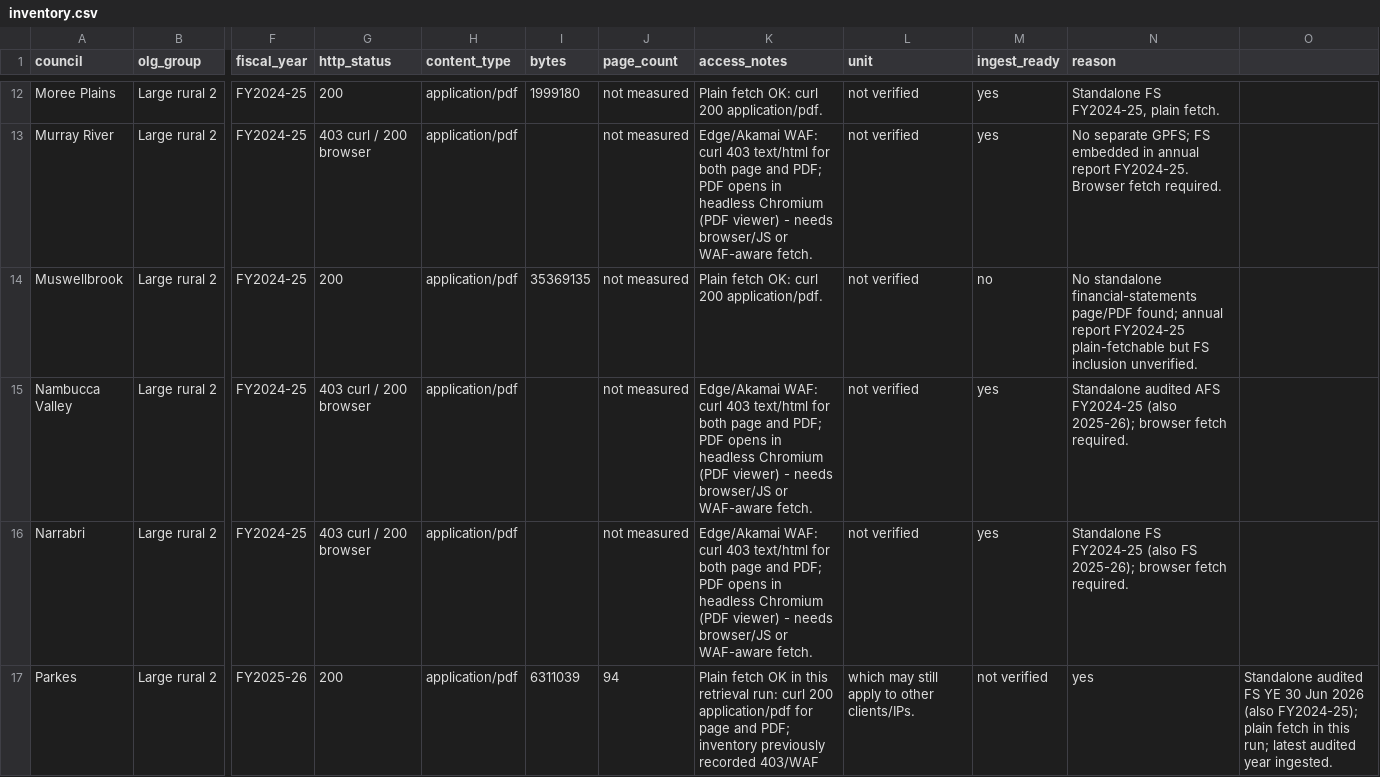
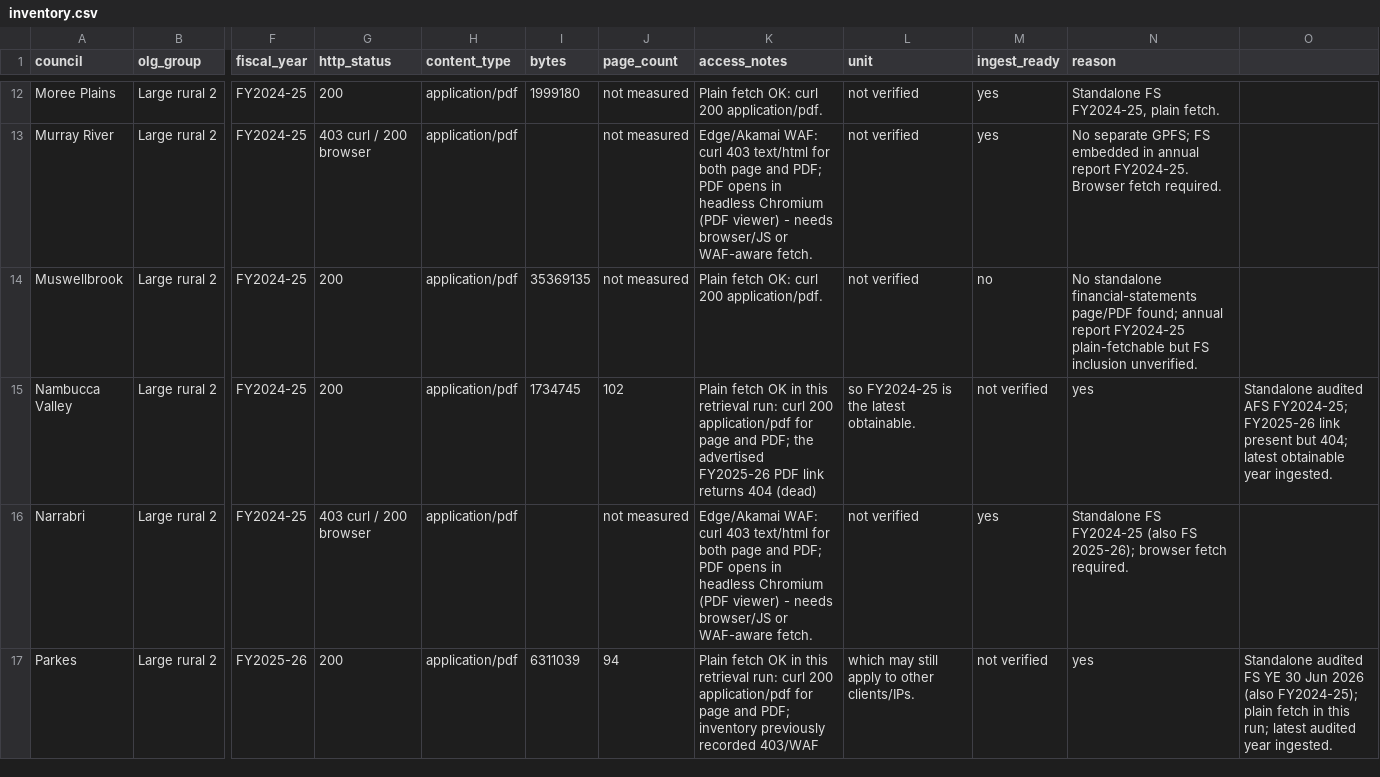
Before and after one commit to sgresham/ausspend, a CSV file: docs/source-discovery/nsw-councils/group-d/inventory.csv, drawn as a sheet; only a part is shown, gaps mark what is left out; the diff names each change by its address in the sheet, - before the commit and + after, or states it on an @@ line.

Commit message:
feat(gpfs): add Nambucca Valley Council FY2024-25 GPFS connector

```diff
--- a/docs/source-discovery/nsw-councils/group-d/inventory.csv
+++ b/docs/source-discovery/nsw-councils/group-d/inventory.csv
-G15 (http_status): 403 curl / 200 browser
+G15 (http_status): 200
-I15 (bytes): (empty)
+I15 (bytes): 1734745
-J15 (page_count): not measured
+J15 (page_count): 102
-K15 (access_notes): Edge/Akamai WAF: curl 403 text/html for both page and PDF; PDF opens in headless Chromium (PDF viewer) - needs browser/JS or WAF-aware fetch.
+K15 (access_notes): Plain fetch OK in this retrieval run: curl 200 application/pdf for page and PDF; the advertised FY2025-26 PDF link returns 404 (dead)
-L15 (unit): not verified
+L15 (unit): so FY2024-25 is the latest obtainable.
-M15 (ingest_ready): yes
+M15 (ingest_ready): not verified
-N15 (reason): Standalone audited AFS FY2024-25 (also 2025-26); browser fetch required.
+N15 (reason): yes
-O15: (empty)
+O15: Standalone audited AFS FY2024-25; FY2025-26 link present but 404; latest obtainable year ingested.
```
Also changed, not shown: 16 other files.
